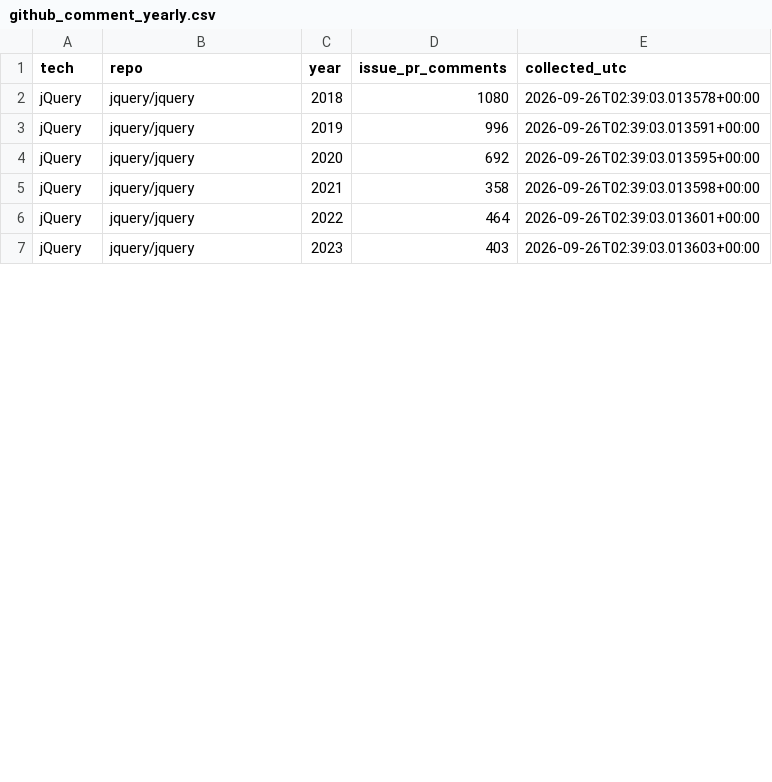
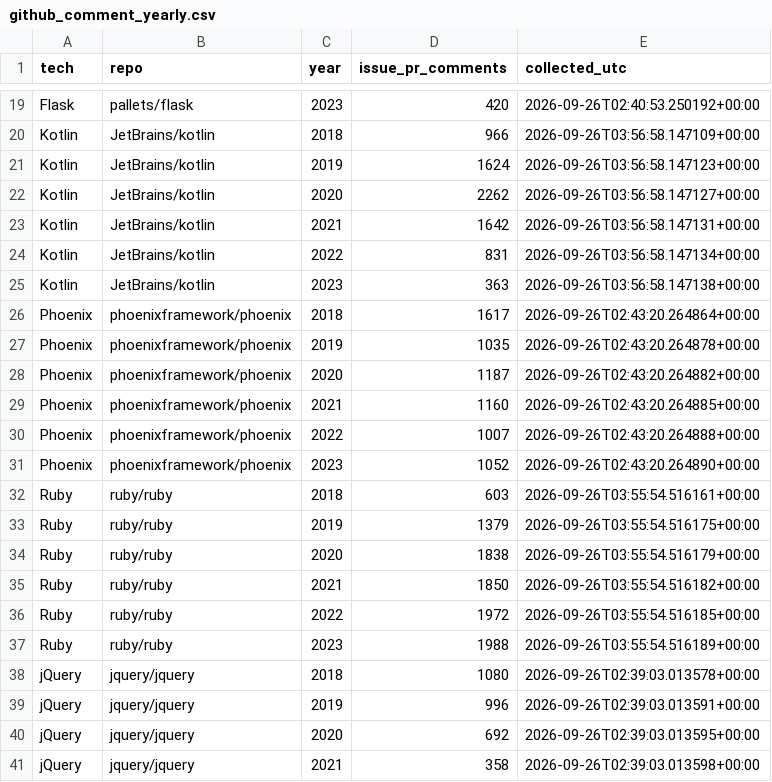
Before and after one commit to NTenthusiast/opensource-adoption-prediction, a CSV file: code/data/processed/github_comment_yearly.csv, drawn as a sheet; only a part is shown, gaps mark what is left out; the shorter side is filled out with more unchanged rows; the diff covers the shown part only.

```diff
--- a/code/data/processed/github_comment_yearly.csv
+++ b/code/data/processed/github_comment_yearly.csv
@@ -2 +19,20 @@
+Flask,pallets/flask,2023,420,2026-09-26T02:40:53.250192+00:00
+Kotlin,JetBrains/kotlin,2018,966,2026-09-26T03:56:58.147109+00:00
+Kotlin,JetBrains/kotlin,2019,1624,2026-09-26T03:56:58.147123+00:00
+Kotlin,JetBrains/kotlin,2020,2262,2026-09-26T03:56:58.147127+00:00
+Kotlin,JetBrains/kotlin,2021,1642,2026-09-26T03:56:58.147131+00:00
+Kotlin,JetBrains/kotlin,2022,831,2026-09-26T03:56:58.147134+00:00
+Kotlin,JetBrains/kotlin,2023,363,2026-09-26T03:56:58.147138+00:00
+Phoenix,phoenixframework/phoenix,2018,1617,2026-09-26T02:43:20.264864+00:00
+Phoenix,phoenixframework/phoenix,2019,1035,2026-09-26T02:43:20.264878+00:00
+Phoenix,phoenixframework/phoenix,2020,1187,2026-09-26T02:43:20.264882+00:00
+Phoenix,phoenixframework/phoenix,2021,1160,2026-09-26T02:43:20.264885+00:00
+Phoenix,phoenixframework/phoenix,2022,1007,2026-09-26T02:43:20.264888+00:00
+Phoenix,phoenixframework/phoenix,2023,1052,2026-09-26T02:43:20.264890+00:00
+Ruby,ruby/ruby,2018,603,2026-09-26T03:55:54.516161+00:00
+Ruby,ruby/ruby,2019,1379,2026-09-26T03:55:54.516175+00:00
+Ruby,ruby/ruby,2020,1838,2026-09-26T03:55:54.516179+00:00
+Ruby,ruby/ruby,2021,1850,2026-09-26T03:55:54.516182+00:00
+Ruby,ruby/ruby,2022,1972,2026-09-26T03:55:54.516185+00:00
+Ruby,ruby/ruby,2023,1988,2026-09-26T03:55:54.516189+00:00
 jQuery,jquery/jquery,2018,1080,2026-09-26T02:39:03.013578+00:00
```
Also changed, not shown: 17 moved rows elsewhere in this file, 15 other files.
